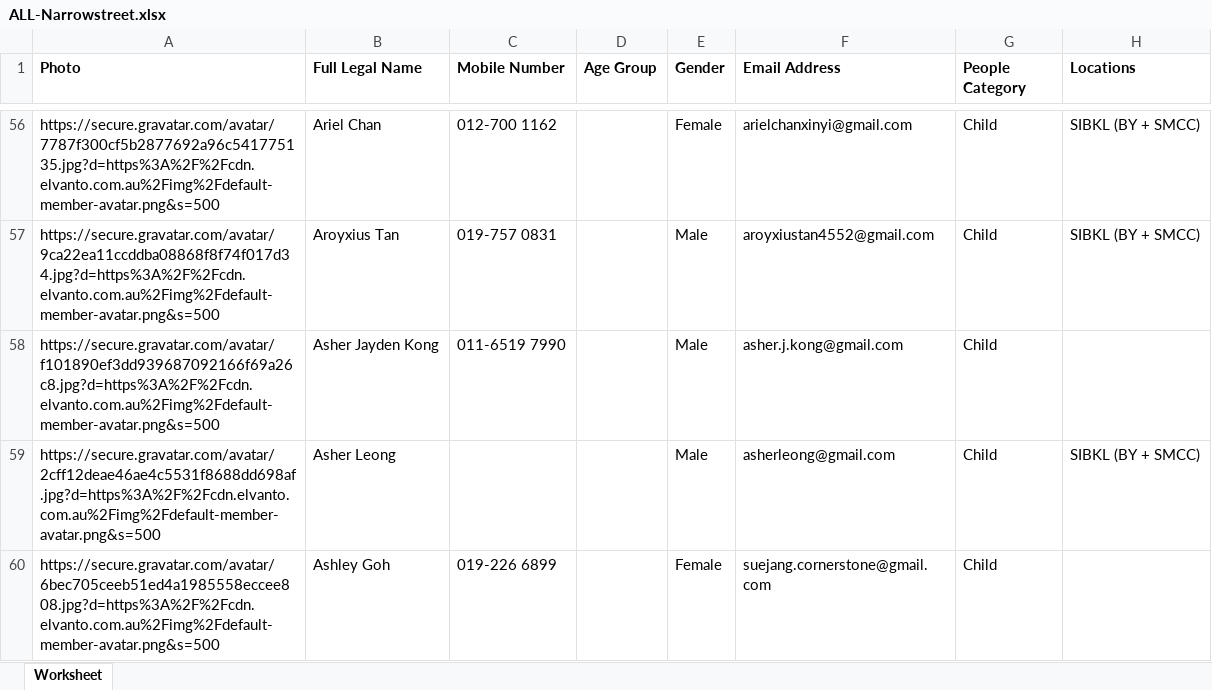
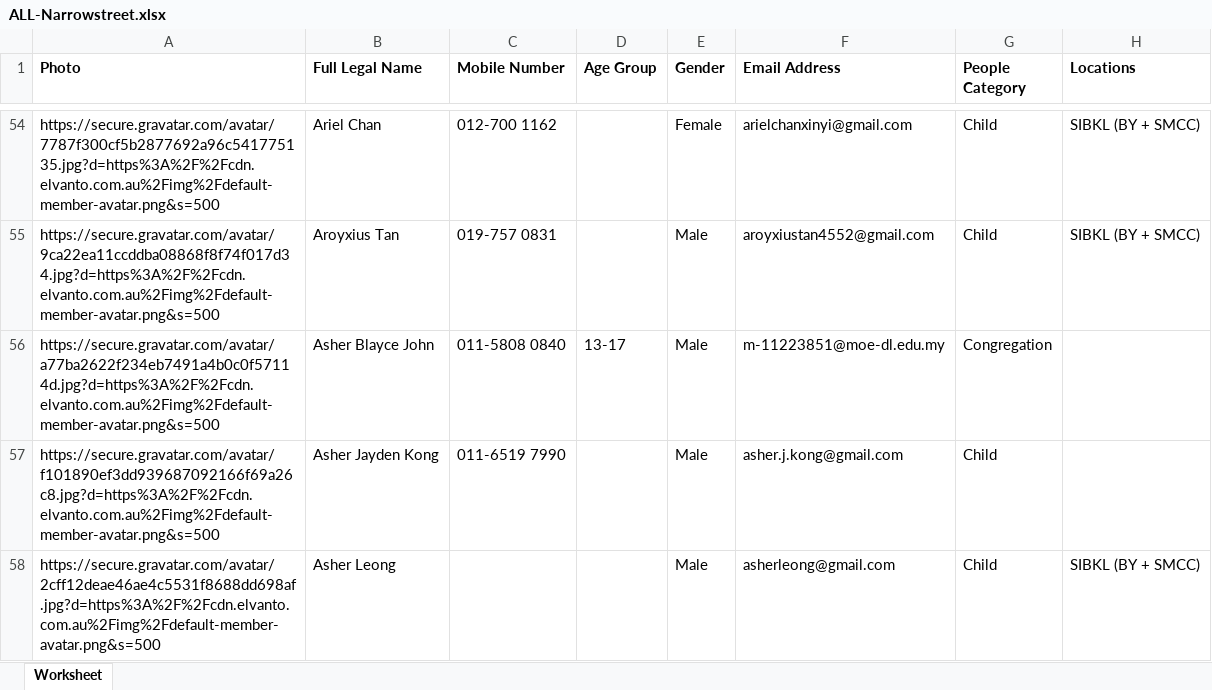
Before and after one commit to narrowstreet/QRCode-Generator-Streamlit, an Excel workbook: ALL-Narrowstreet.xlsx, sheet Worksheet, drawn as a sheet; only a part is shown, gaps mark what is left out; the shorter side is filled out with more unchanged rows; values as stored, in another font and other column widths than the file's, no borders; the diff covers the shown part only; the diff names each change by its address in the sheet, - before the commit and + after, or states it on an @@ line.

Commit message:
Add files via upload

```diff
--- a/ALL-Narrowstreet.xlsx (sheet Worksheet)
+++ b/ALL-Narrowstreet.xlsx (sheet Worksheet)
+row 56: https://secure.gravatar.com/avatar/a77ba2622f234eb7491a4b0c0f57114d.jpg?d=https%3A%2F%2Fcdn.elvanto.com.au%2Fimg%2Fdefault-member-avatar.png&s=500 | Asher Blayce John | 011-5808 0840 | 13-17 | Male | m-11223851@moe-dl.edu.my | Congregation
```
Also changed, not shown: 8 added rows, 2 removed rows and 5 edited cells elsewhere in this sheet.
